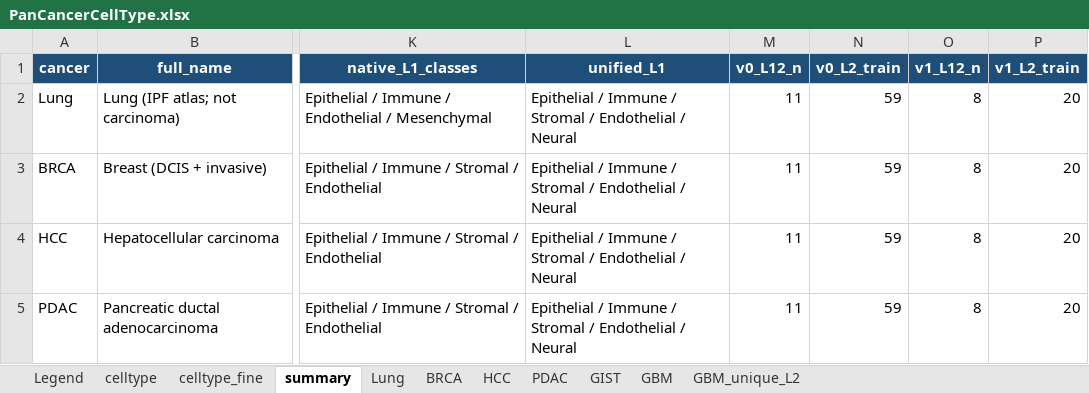
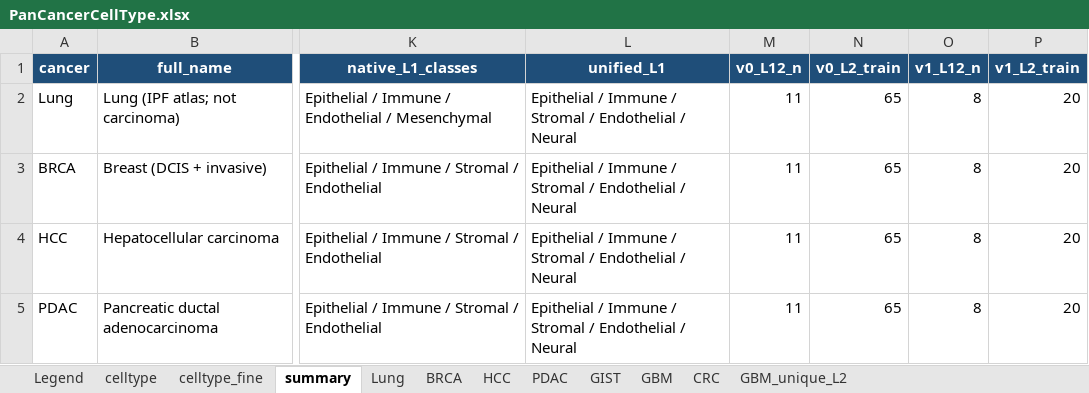
Before and after one commit to LingyuLi-math/Hist2Pheno, an Excel workbook: code/Hist2Pheno_pkg/dataset/PanCancerCellType.xlsx, sheet summary, drawn as a sheet; only a part is shown, gaps mark what is left out; values as stored, in another font and other column widths than the file's, no borders; table styles not drawn; the diff covers the shown part only; the diff names each change by its address in the sheet, - before the commit and + after, or states it on an @@ line.

```diff
--- a/code/Hist2Pheno_pkg/dataset/PanCancerCellType.xlsx (sheet summary)
+++ b/code/Hist2Pheno_pkg/dataset/PanCancerCellType.xlsx (sheet summary)
+sheet tab: CRC
-N2:N5 (v0_L2_train): 59
+N2:N5 (v0_L2_train): 65
```
Also changed, not shown: 1 added row and 2 edited cells elsewhere in this sheet, sheet celltype_fine, sheet celltype, sheet Legend, code/Hist2Pheno_pkg/dataset/Hist2Pheno_Datasets.xlsx, 4 other files.
